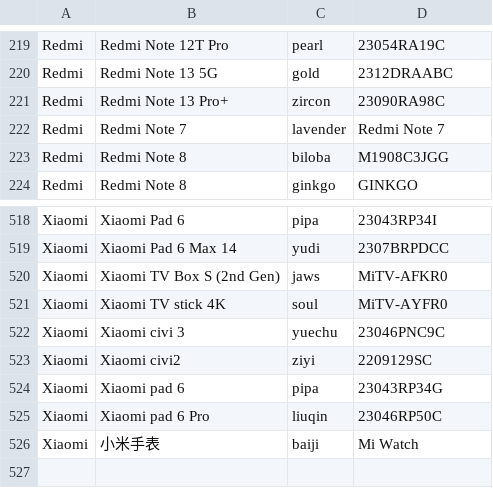
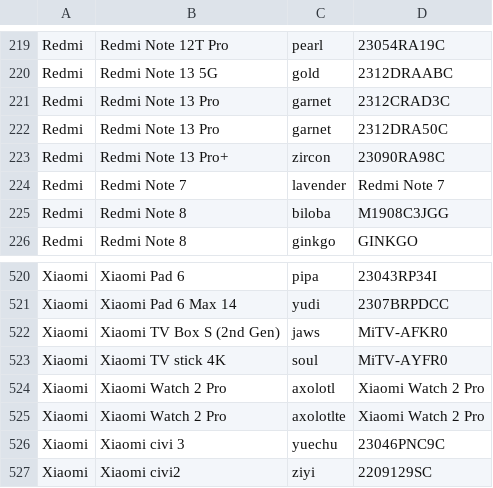
Before and after one commit to Soar1989/get_android_data, a CSV file: data/mi_gms_devices.csv, drawn as a sheet; only a part is shown, gaps mark what is left out; the shorter side is filled out with more unchanged rows; the diff names each change by its address in the sheet, - before the commit and + after, or states it on an @@ line.

```diff
--- a/data/mi_gms_devices.csv
+++ b/data/mi_gms_devices.csv
+row 221: Redmi | Redmi Note 13 Pro | garnet | 2312CRAD3C
+row 222: Redmi | Redmi Note 13 Pro | garnet | 2312DRA50C
+row 524: Xiaomi | Xiaomi Watch 2 Pro | axolotl | Xiaomi Watch 2 Pro
+row 525: Xiaomi | Xiaomi Watch 2 Pro | axolotlte | Xiaomi Watch 2 Pro
```
